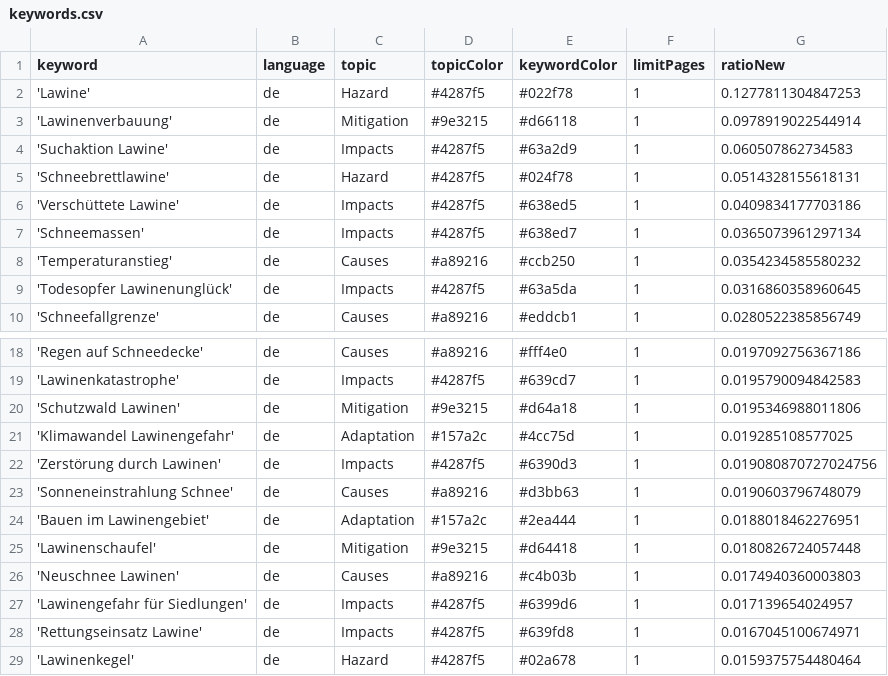
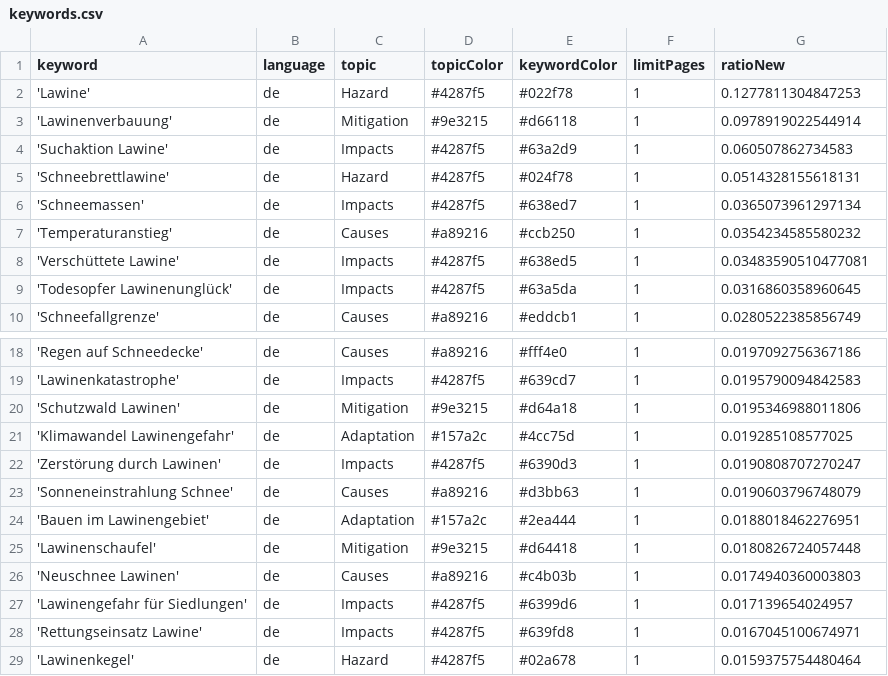
Before and after one commit to picawe-news/AvalancheIsComing, a CSV file: keywords.csv, drawn as a sheet; only a part is shown, gaps mark what is left out.

Commit message:
Commit from GitHub Actions (harvest:0.0)

```diff
--- a/keywords.csv
+++ b/keywords.csv
@@ -5,5 +5,5 @@ keyword,language,topic,topicColor,keywordColor,limitPages,ratioNew
 'Schneebrettlawine',de,Hazard,#4287f5,#024f78,1,0.0514328155618131
-'Verschüttete Lawine',de,Impacts,#4287f5,#638ed5,1,0.0409834177703186
 'Schneemassen',de,Impacts,#4287f5,#638ed7,1,0.0365073961297134
 'Temperaturanstieg',de,Causes,#a89216,#ccb250,1,0.0354234585580232
+'Verschüttete Lawine',de,Impacts,#4287f5,#638ed5,1,0.03483590510477081
 'Todesopfer Lawinenunglück',de,Impacts,#4287f5,#63a5da,1,0.0316860358960645
@@ -21,3 +21,3 @@ keyword,language,topic,topicColor,keywordColor,limitPages,ratioNew
 'Klimawandel Lawinengefahr',de,Adaptation,#157a2c,#4cc75d,1,0.019285108577025
-'Zerstörung durch Lawinen',de,Impacts,#4287f5,#6390d3,1,0.019080870727024756
+'Zerstörung durch Lawinen',de,Impacts,#4287f5,#6390d3,1,0.0190808707270247
 'Sonneneinstrahlung Schnee',de,Causes,#a89216,#d3bb63,1,0.0190603796748079
```
